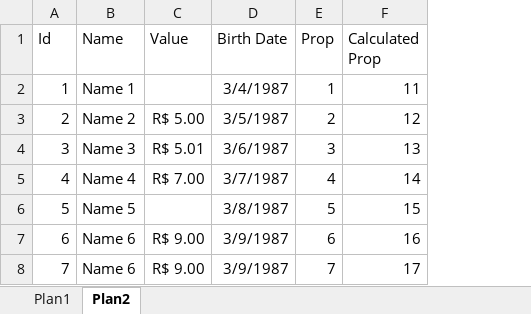
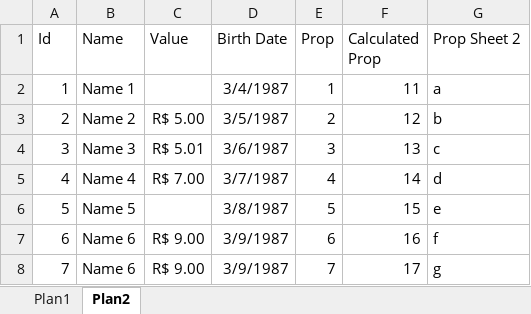
Before and after one commit to MaestriaNet/TypeProviders, an Excel workbook: resources/Excel.xlsx, sheet Plan2, drawn as a sheet; values as stored, in another font and other column widths than the file's, no borders; the diff names each change by its address in the sheet, - before the commit and + after, or states it on an @@ line.

Commit message:
1.0.7 Sheet support excel file

```diff
--- a/resources/Excel.xlsx (sheet Plan2)
+++ b/resources/Excel.xlsx (sheet Plan2)
+column G (Prop Sheet 2), rows 2-8: a | b | c | d | e | f | g
```
Also changed, not shown: 9 other files.
